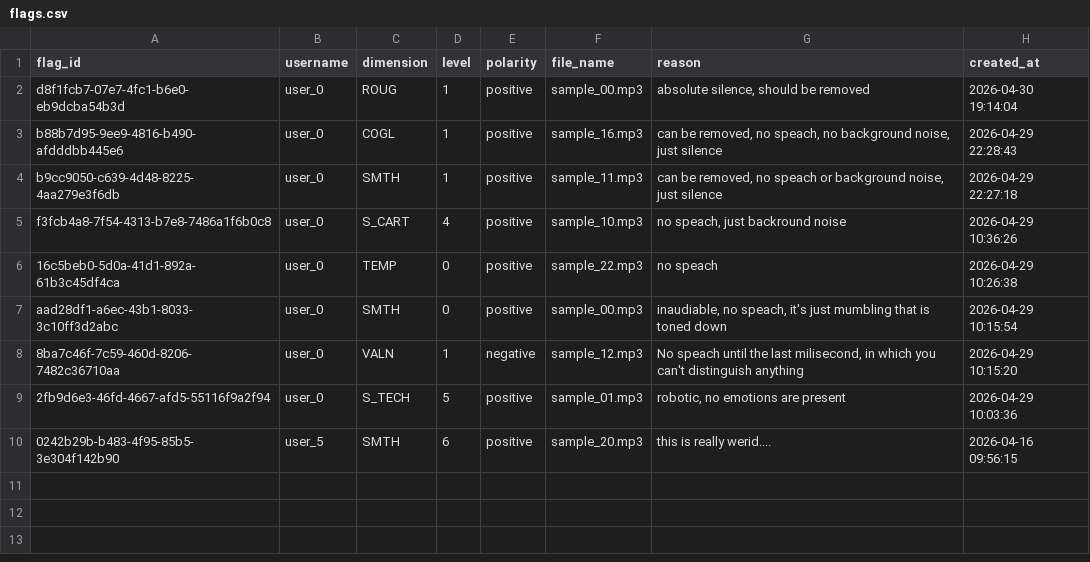
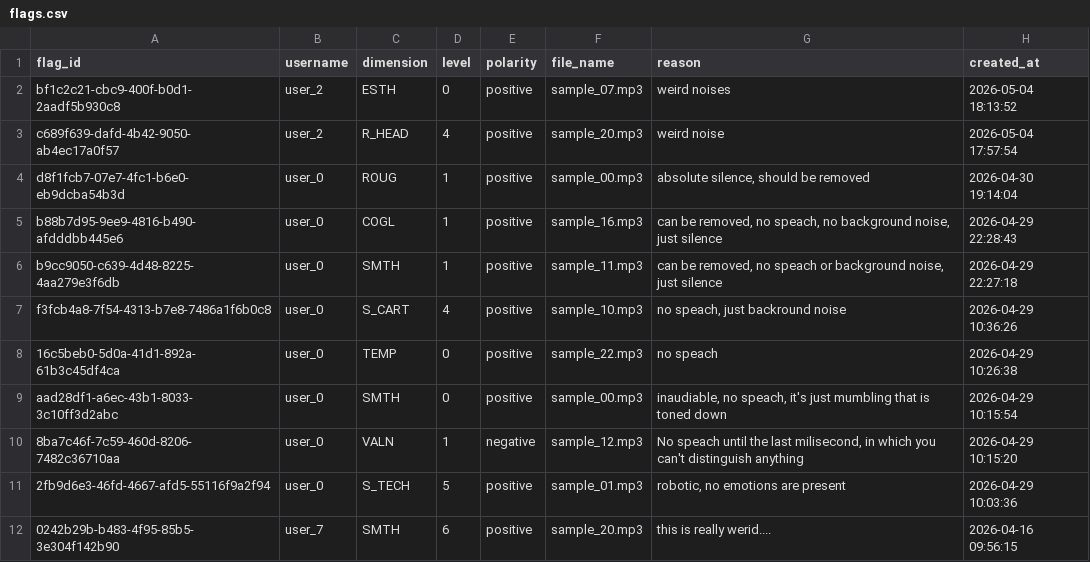
Before and after one commit to LAION-AI/emolia-bench, a CSV file: analysis_outputs/emolia-dim/flags.csv, drawn as a sheet.

Commit message:
Add new flags and update user information in CSV files

```diff
--- a/analysis_outputs/emolia-dim/flags.csv
+++ b/analysis_outputs/emolia-dim/flags.csv
@@ -1,2 +1,4 @@
 flag_id,username,dimension,level,polarity,file_name,reason,created_at
+bf1c2c21-cbc9-400f-b0d1-2aadf5b930c8,user_2,ESTH,0,positive,sample_07.mp3,weird noises,2026-05-04 18:13:52
+c689f639-dafd-4b42-9050-ab4ec17a0f57,user_2,R_HEAD,4,positive,sample_20.mp3,weird noise,2026-05-04 17:57:54
 d8f1fcb7-07e7-4fc1-b6e0-eb9dcba54b3d,user_0,ROUG,1,positive,sample_00.mp3,"absolute silence, should be removed",2026-04-30 19:14:04
@@ -9,2 +11,2 @@ aad28df1-a6ec-43b1-8033-3c10ff3d2abc,user_0,SMTH,0,positive,sample_00.mp3,"inaud
 2fb9d6e3-46fd-4667-afd5-55116f9a2f94,user_0,S_TECH,5,positive,sample_01.mp3,"robotic, no emotions are present",2026-04-29 10:03:36
-0242b29b-b483-4f95-85b5-3e304f142b90,user_5,SMTH,6,positive,sample_20.mp3,this is really werid....,2026-04-16 09:56:15
+0242b29b-b483-4f95-85b5-3e304f142b90,user_7,SMTH,6,positive,sample_20.mp3,this is really werid....,2026-04-16 09:56:15
```
Also changed, not shown: analysis_outputs/emolia-dim/per_dimension_summary.csv, annotations/emolia-dim/flags.csv, 9 other files.
